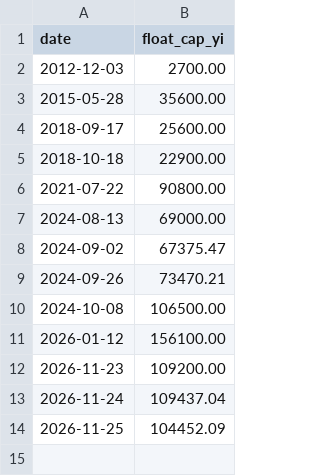
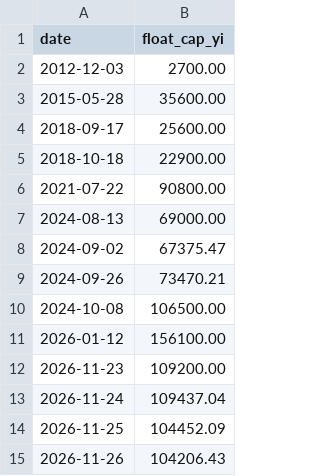
Before and after one commit to felixzhangyc-lgtm/ashare-dashboard, a CSV file: outputs/chinext-turnover-cycle/chinext_szse_anchors.csv, drawn as a sheet; the diff names each change by its address in the sheet, - before the commit and + after, or states it on an @@ line.

```diff
--- a/outputs/chinext-turnover-cycle/chinext_szse_anchors.csv
+++ b/outputs/chinext-turnover-cycle/chinext_szse_anchors.csv
+row 15: 2026-11-26 | 104206.43
```
Also changed, not shown: outputs/chinext-turnover-cycle/chinext_turnover_cycle.csv, 3 other files.
